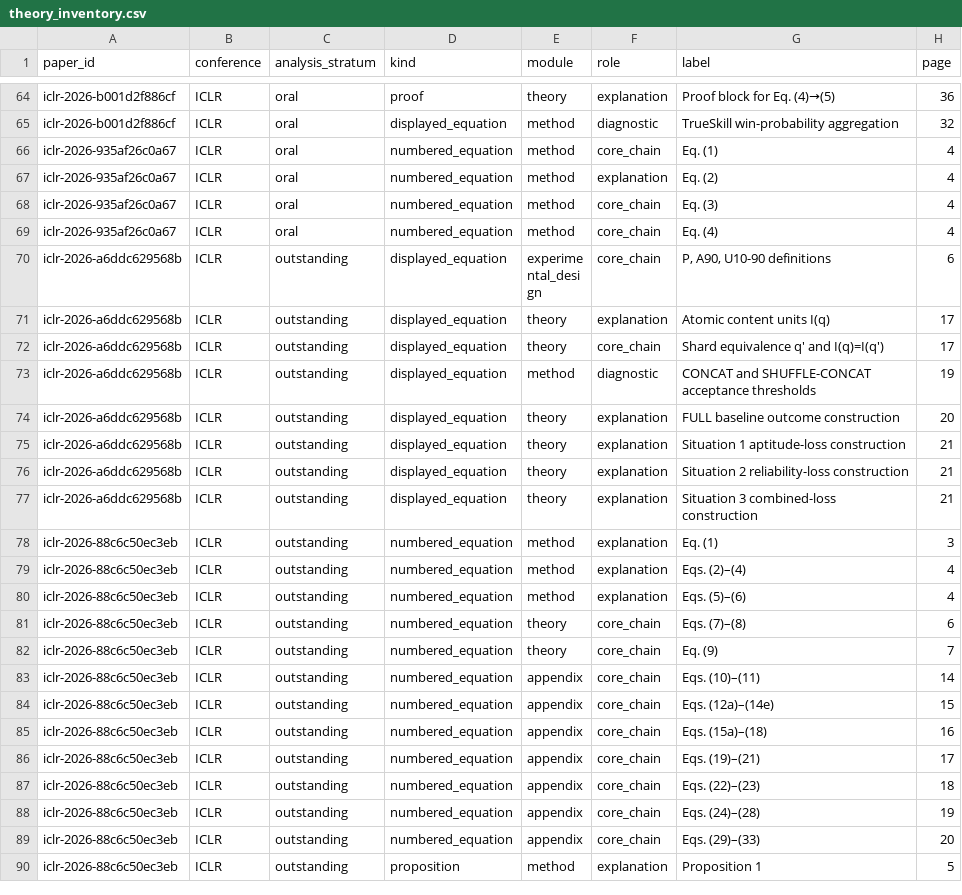
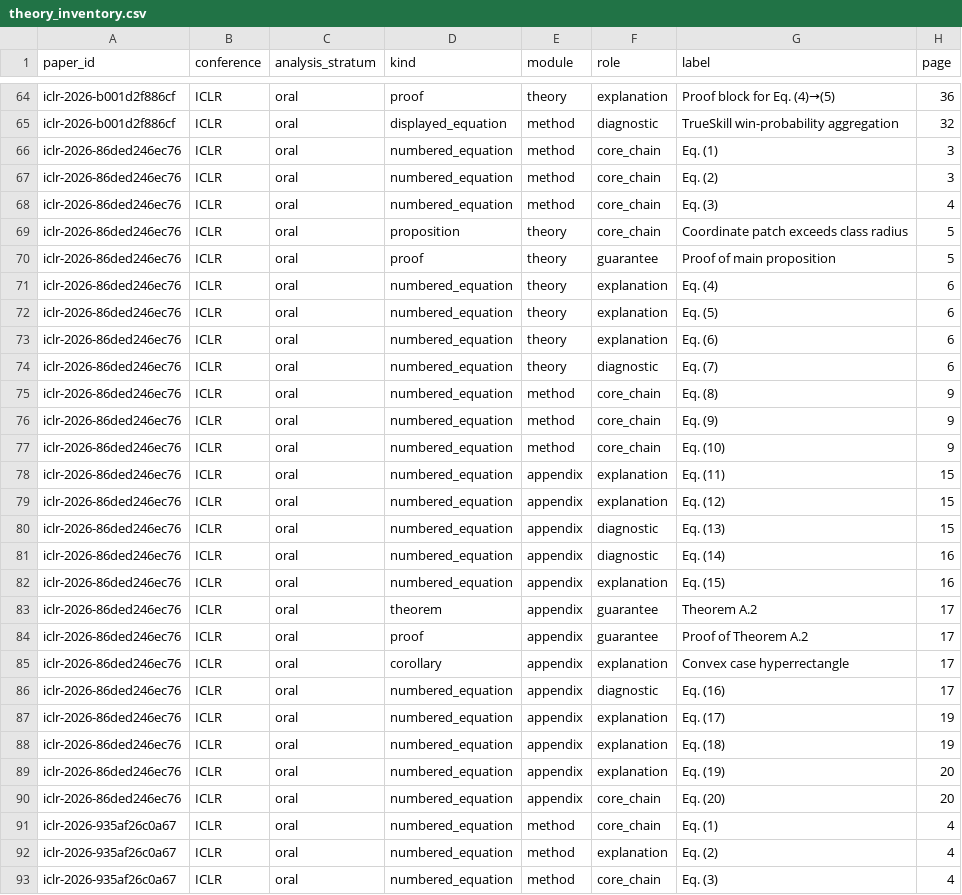
Before and after one commit to ZenAlexa/elite-ml-paper-anatomy-2026, a CSV file: reports/tables/theory_inventory.csv, drawn as a sheet; only a part is shown, gaps mark what is left out; the shorter side is filled out with more unchanged rows; the diff names each change by its address in the sheet, - before the commit and + after, or states it on an @@ line.

```diff
--- a/reports/tables/theory_inventory.csv
+++ b/reports/tables/theory_inventory.csv
+row 66: iclr-2026-86ded246ec76 | ICLR | oral | numbered_equation | method | core_chain | Eq. (1) | 3
+row 67: iclr-2026-86ded246ec76 | ICLR | oral | numbered_equation | method | core_chain | Eq. (2) | 3
+row 68: iclr-2026-86ded246ec76 | ICLR | oral | numbered_equation | method | core_chain | Eq. (3) | 4
+row 69: iclr-2026-86ded246ec76 | ICLR | oral | proposition | theory | core_chain | Coordinate patch exceeds class radius | 5
+row 70: iclr-2026-86ded246ec76 | ICLR | oral | proof | theory | guarantee | Proof of main proposition | 5
+row 71: iclr-2026-86ded246ec76 | ICLR | oral | numbered_equation | theory | explanation | Eq. (4) | 6
+row 72: iclr-2026-86ded246ec76 | ICLR | oral | numbered_equation | theory | explanation | Eq. (5) | 6
+row 73: iclr-2026-86ded246ec76 | ICLR | oral | numbered_equation | theory | explanation | Eq. (6) | 6
+row 74: iclr-2026-86ded246ec76 | ICLR | oral | numbered_equation | theory | diagnostic | Eq. (7) | 6
+row 75: iclr-2026-86ded246ec76 | ICLR | oral | numbered_equation | method | core_chain | Eq. (8) | 9
+row 76: iclr-2026-86ded246ec76 | ICLR | oral | numbered_equation | method | core_chain | Eq. (9) | 9
+row 77: iclr-2026-86ded246ec76 | ICLR | oral | numbered_equation | method | core_chain | Eq. (10) | 9
+row 78: iclr-2026-86ded246ec76 | ICLR | oral | numbered_equation | appendix | explanation | Eq. (11) | 15
+row 79: iclr-2026-86ded246ec76 | ICLR | oral | numbered_equation | appendix | explanation | Eq. (12) | 15
+row 80: iclr-2026-86ded246ec76 | ICLR | oral | numbered_equation | appendix | diagnostic | Eq. (13) | 15
+row 81: iclr-2026-86ded246ec76 | ICLR | oral | numbered_equation | appendix | diagnostic | Eq. (14) | 16
+row 82: iclr-2026-86ded246ec76 | ICLR | oral | numbered_equation | appendix | explanation | Eq. (15) | 16
+row 83: iclr-2026-86ded246ec76 | ICLR | oral | theorem | appendix | guarantee | Theorem A.2 | 17
+row 84: iclr-2026-86ded246ec76 | ICLR | oral | proof | appendix | guarantee | Proof of Theorem A.2 | 17
+row 85: iclr-2026-86ded246ec76 | ICLR | oral | corollary | appendix | explanation | Convex case hyperrectangle | 17
+row 86: iclr-2026-86ded246ec76 | ICLR | oral | numbered_equation | appendix | diagnostic | Eq. (16) | 17
+row 87: iclr-2026-86ded246ec76 | ICLR | oral | numbered_equation | appendix | explanation | Eq. (17) | 19
+row 88: iclr-2026-86ded246ec76 | ICLR | oral | numbered_equation | appendix | explanation | Eq. (18) | 19
+row 89: iclr-2026-86ded246ec76 | ICLR | oral | numbered_equation | appendix | explanation | Eq. (19) | 20
+row 90: iclr-2026-86ded246ec76 | ICLR | oral | numbered_equation | appendix | core_chain | Eq. (20) | 20
```
Also changed, not shown: reports/tables/lexical_frequencies.csv, reports/tables/move_inventory.csv, 15 other files.
